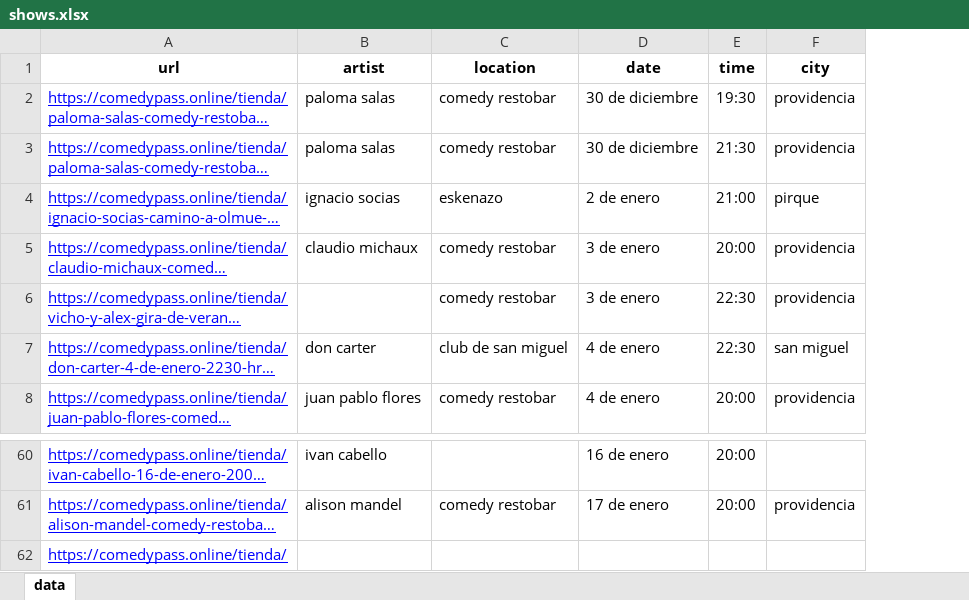
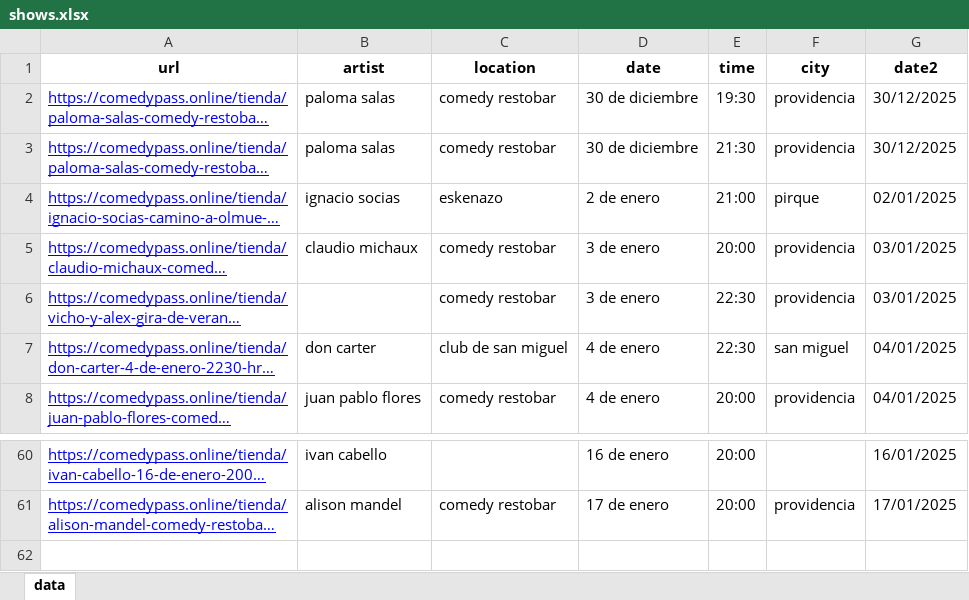
Before and after one commit to Vercetto/comedia_chile, an Excel workbook: Output/shows.xlsx, sheet data, drawn as a sheet; only a part is shown, gaps mark what is left out; long unchanged cells end in …; values as stored, in another font and other column widths than the file's, no borders; removed rows and columns are numbered as before the commit, all else as after; the diff names each change by its address in the sheet, - before the commit and + after, or states it on an @@ line.

```diff
--- a/Output/shows.xlsx (sheet data)
+++ b/Output/shows.xlsx (sheet data)
+column G (date2), rows 2-8: 30/12/2025 | 30/12/2025 | 02/01/2025 | 03/01/2025 | 03/01/2025 | 04/01/2025 | 04/01/2025; rows 60-61: 16/01/2025 | 17/01/2025
-row 62: https://comedypass.online/tienda/
```
Also changed, not shown: 4 other files.
